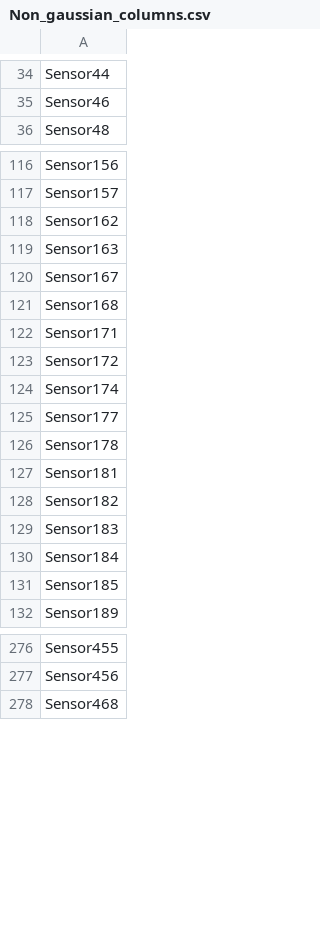
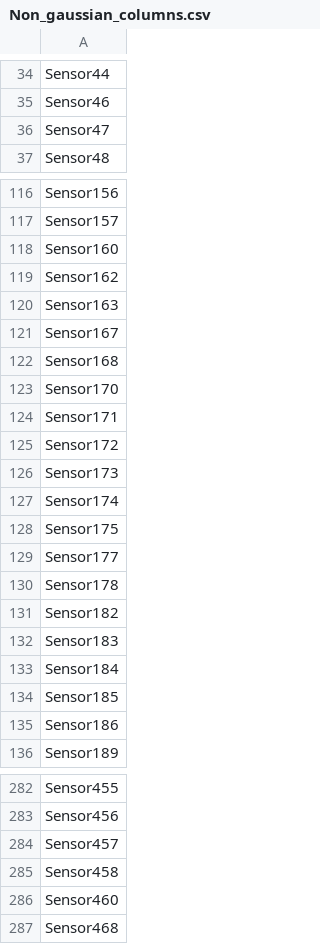
Before and after one commit to EasonLiaw/Wafer_Status_Classification, a CSV file: Intermediate_Train_Results/Non_gaussian_columns.csv, drawn as a sheet; only a part is shown, gaps mark what is left out; the diff covers the shown part only.

```diff
--- a/Intermediate_Train_Results/Non_gaussian_columns.csv
+++ b/Intermediate_Train_Results/Non_gaussian_columns.csv
@@ -35,2 +35,3 @@ Sensor44
 Sensor46
+Sensor47
 Sensor48
@@ -117,2 +117,3 @@ Sensor156
 Sensor157
+Sensor160
 Sensor162
@@ -121,8 +122,10 @@ Sensor167
 Sensor168
+Sensor170
 Sensor171
 Sensor172
+Sensor173
 Sensor174
+Sensor175
 Sensor177
 Sensor178
-Sensor181
 Sensor182
@@ -131,2 +134,3 @@ Sensor184
 Sensor185
+Sensor186
 Sensor189
@@ -277,2 +283,5 @@ Sensor455
 Sensor456
+Sensor457
+Sensor458
+Sensor460
 Sensor468
```
Also changed, not shown: 7 added rows, 6 removed rows and 2 edited cells elsewhere in this file, Intermediate_Train_Results/Best_Model_Results.csv, Intermediate_Train_Results/Best_Transformation_Non_Gaussian.csv, 36 other files.
